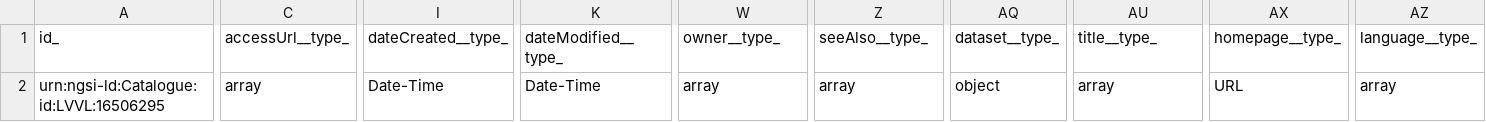
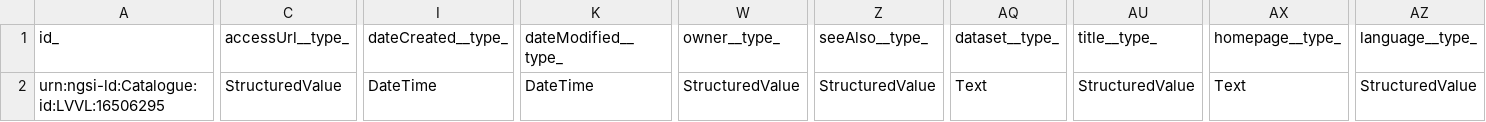
Before and after one commit to smart-data-models/dataModel.STAT-DCAT-AP, a CSV file: Distribution/examples/example-normalized.json.csv, drawn as a sheet; only a part is shown, gaps mark what is left out; the diff covers the shown part only; the diff names each change by its address in the sheet, - before the commit and + after, or states it on an @@ line.

```diff
--- a/Distribution/examples/example-normalized.json.csv
+++ b/Distribution/examples/example-normalized.json.csv
-C2 (accessUrl__type_): array
+C2 (accessUrl__type_): StructuredValue
-I2 (dateCreated__type_): Date-Time
+I2 (dateCreated__type_): DateTime
-K2 (dateModified__type_): Date-Time
+K2 (dateModified__type_): DateTime
-W2 (owner__type_): array
+W2 (owner__type_): StructuredValue
-Z2 (seeAlso__type_): array
+Z2 (seeAlso__type_): StructuredValue
-AQ2 (dataset__type_): object
+AQ2 (dataset__type_): Text
-AU2 (title__type_): array
+AU2 (title__type_): StructuredValue
-AX2 (homepage__type_): URL
+AX2 (homepage__type_): Text
-AZ2 (language__type_): array
+AZ2 (language__type_): StructuredValue
```
Also changed, not shown: 6 edited cells elsewhere in this file.
